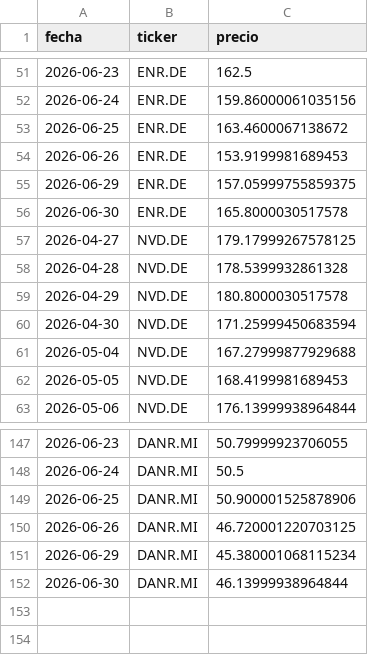
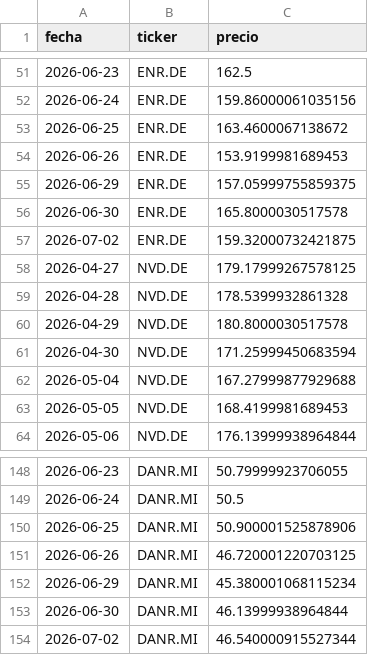
Before and after one commit to Eureo07/cartera-dashboard, a CSV file: price_history.csv, drawn as a sheet; only a part is shown, gaps mark what is left out; the diff names each change by its address in the sheet, - before the commit and + after, or states it on an @@ line.

```diff
--- a/price_history.csv
+++ b/price_history.csv
+row 57: 2026-07-02 | ENR.DE | 159.32000732421875
+row 154: 2026-07-02 | DANR.MI | 46.540000915527344
```
Also changed, not shown: 3 other files.
